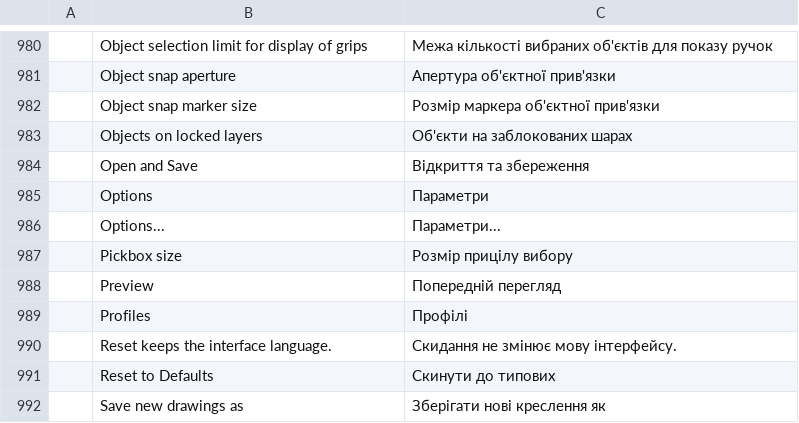
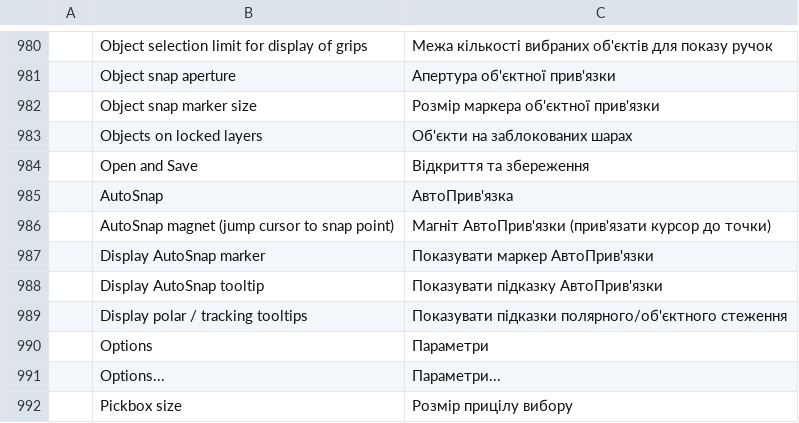
Before and after one commit to JareckiJ/cadcraft, a TSV file: crates/ui-egui/src/i18n/uk.tsv, drawn as a sheet; only a part is shown, gaps mark what is left out; the shorter side is filled out with more unchanged rows; the diff names each change by its address in the sheet, - before the commit and + after, or states it on an @@ line.

Commit message:
feat(autosnap): expose AutoSnap marker/magnet/tooltip toggles via AUTOSNAP bits (F20)

```diff
--- a/crates/ui-egui/src/i18n/uk.tsv
+++ b/crates/ui-egui/src/i18n/uk.tsv
+row 985:  | AutoSnap | АвтоПрив'язка
+row 986:  | AutoSnap magnet (jump cursor to snap point) | Магніт АвтоПрив'язки (прив'язати курсор до точки)
+row 987:  | Display AutoSnap marker | Показувати маркер АвтоПрив'язки
+row 988:  | Display AutoSnap tooltip | Показувати підказку АвтоПрив'язки
+row 989:  | Display polar / tracking tooltips | Показувати підказки полярного/об'єктного стеження
```
Also changed, not shown: 6 other files.
